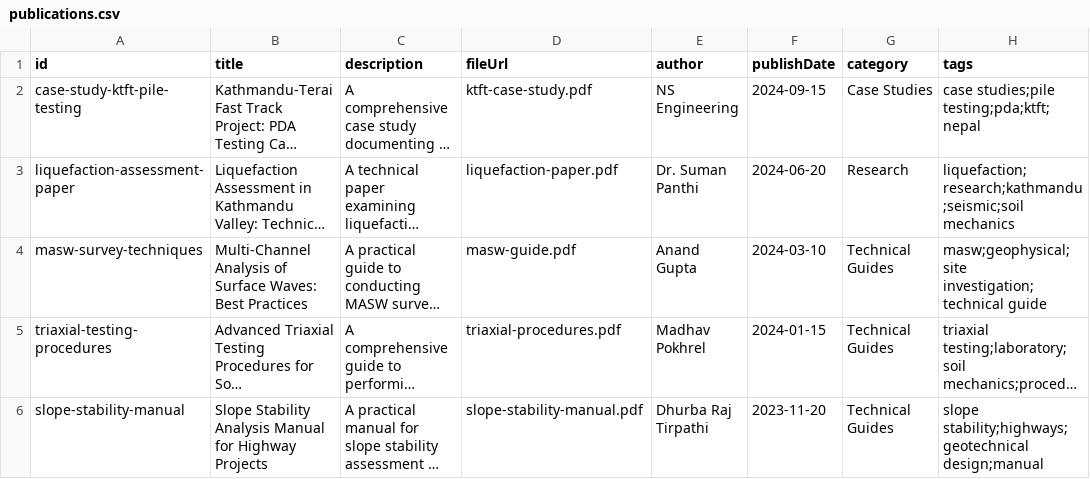
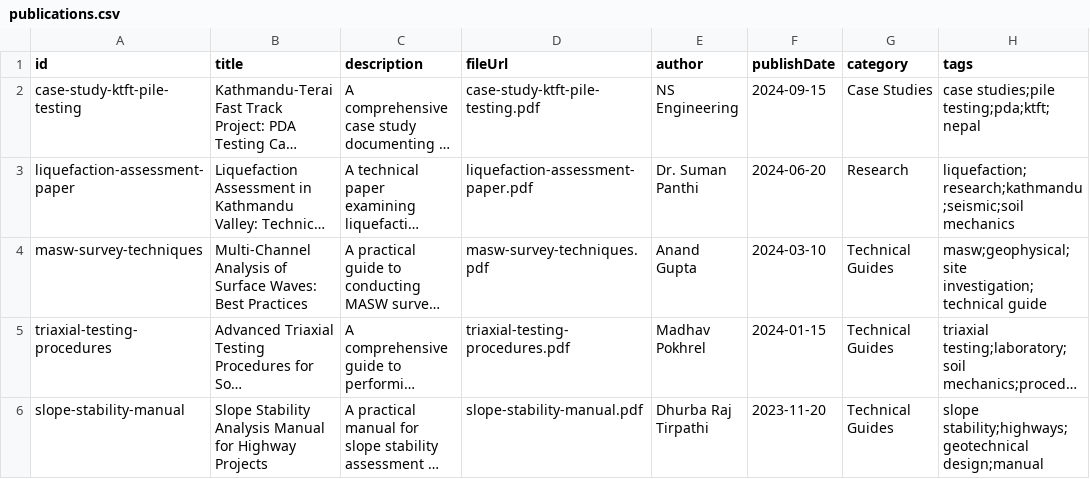
Before and after one commit to nsenngineering/nswebsite, a CSV file: content/elibrary/publications.csv, drawn as a sheet; only a part is shown; long unchanged cells end in …; the diff names each change by its address in the sheet, - before the commit and + after, or states it on an @@ line.

```diff
--- a/content/elibrary/publications.csv
+++ b/content/elibrary/publications.csv
-D2 (fileUrl): ktft-case-study.pdf
+D2 (fileUrl): case-study-ktft-pile-testing.pdf
-D3 (fileUrl): liquefaction-paper.pdf
+D3 (fileUrl): liquefaction-assessment-paper.pdf
-D4 (fileUrl): masw-guide.pdf
+D4 (fileUrl): masw-survey-techniques.pdf
-D5 (fileUrl): triaxial-procedures.pdf
+D5 (fileUrl): triaxial-testing-procedures.pdf
```
Also changed, not shown: 3 other files.
